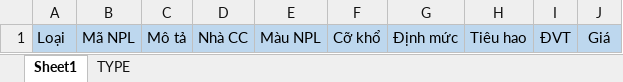
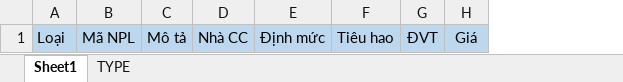
Before and after one commit to vinhha86/GMESApiCore_T, an Excel workbook: src/main/webapp/TemplateUpload/Tempate_price_fob.xlsx, sheet Sheet1, drawn as a sheet; values as stored, in another font and other column widths than the file's, no borders; the diff names each change by its address in the sheet, - before the commit and + after, or states it on an @@ line.

Commit message:
update upload price

```diff
--- a/src/main/webapp/TemplateUpload/Tempate_price_fob.xlsx (sheet Sheet1)
+++ b/src/main/webapp/TemplateUpload/Tempate_price_fob.xlsx (sheet Sheet1)
-column E, row 1: Màu NPL
-column F, row 1: Cỡ khổ
```
Also changed, not shown: 4 other files.
